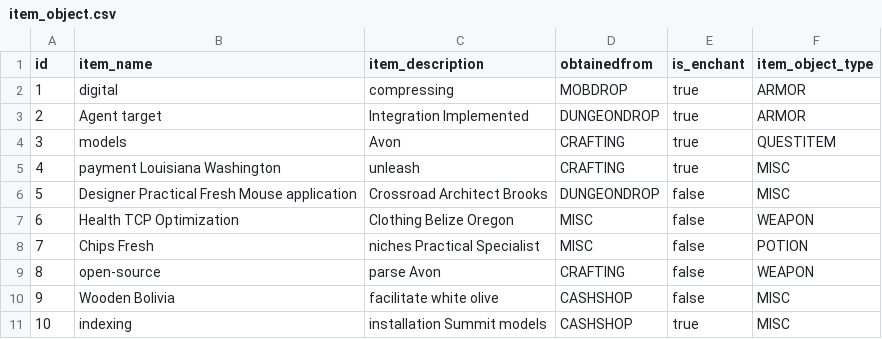
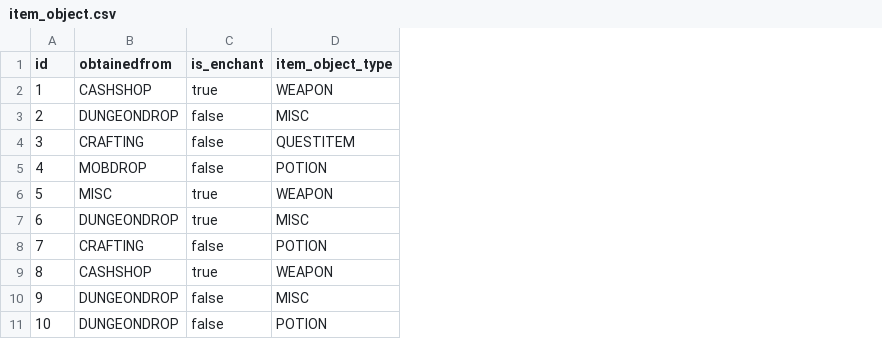
Before and after one commit to kusumakazu/cgateway, a CSV file: src/main/resources/config/liquibase/fake-data/item_object.csv, drawn as a sheet; removed rows and columns are numbered as before the commit, all else as after; the diff names each change by its address in the sheet, - before the commit and + after, or states it on an @@ line.

```diff
--- a/src/main/resources/config/liquibase/fake-data/item_object.csv
+++ b/src/main/resources/config/liquibase/fake-data/item_object.csv
-column B (item_name), rows 2-11: digital | Agent target | models | payment Louisiana Washington | Designer Practical Fresh Mouse application | Health TCP Optimization | Chips Fresh | open-source | Wooden Bolivia | indexing
-column C (item_description), rows 2-11: compressing | Integration Implemented | Avon | unleash | Crossroad Architect Brooks | Clothing Belize Oregon | niches Practical Specialist | parse Avon | facilitate white olive | installation Summit models
-B2 (obtainedfrom): MOBDROP
+B2 (obtainedfrom): CASHSHOP
-D2 (item_object_type): ARMOR
+D2 (item_object_type): WEAPON
-C3:C5 (is_enchant): true
+C3:C5 (is_enchant): false
-D3 (item_object_type): ARMOR
+D3 (item_object_type): MISC
-B5 (obtainedfrom): CRAFTING
+B5 (obtainedfrom): MOBDROP
-D5 (item_object_type): MISC
+D5 (item_object_type): POTION
-B6 (obtainedfrom): DUNGEONDROP
+B6 (obtainedfrom): MISC
-C6:C7 (is_enchant): false
+C6:C7 (is_enchant): true
-D6 (item_object_type): MISC
+D6 (item_object_type): WEAPON
-B7 (obtainedfrom): MISC
+B7 (obtainedfrom): DUNGEONDROP
-D7 (item_object_type): WEAPON
+D7 (item_object_type): MISC
-B8 (obtainedfrom): MISC
+B8 (obtainedfrom): CRAFTING
-B9 (obtainedfrom): CRAFTING
+B9 (obtainedfrom): CASHSHOP
-C9 (is_enchant): false
+C9 (is_enchant): true
-B10:B11 (obtainedfrom): CASHSHOP
+B10:B11 (obtainedfrom): DUNGEONDROP
-C11 (is_enchant): true
+C11 (is_enchant): false
-D11 (item_object_type): MISC
+D11 (item_object_type): POTION
```
Also changed, not shown: src/main/resources/config/liquibase/fake-data/armor.csv, src/main/resources/config/liquibase/fake-data/weapon.csv, 36 other files.
